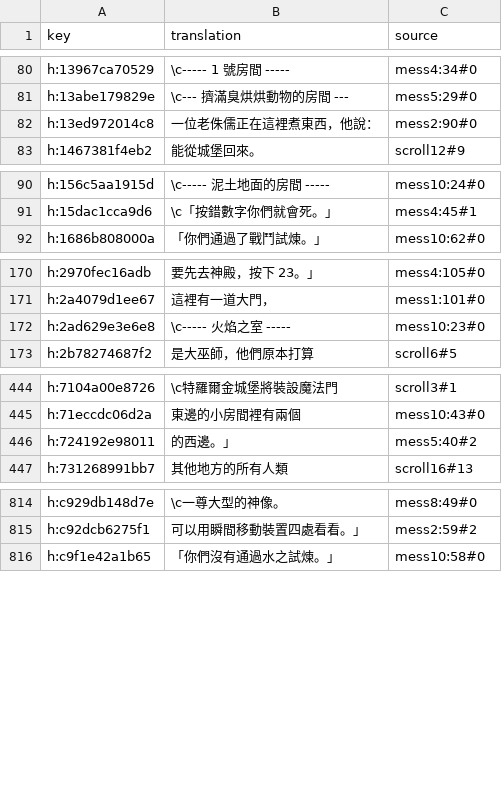
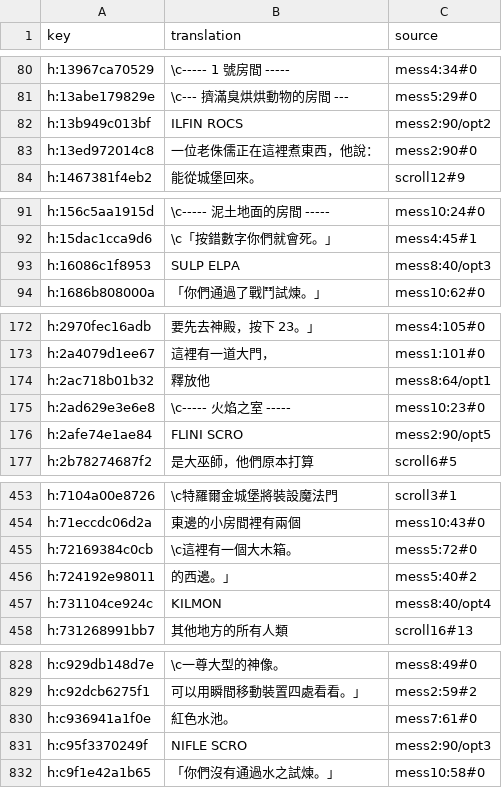
Before and after one commit to wicanr2/phantasie_cht, a TSV file: text/prose.zh-TW.tsv, drawn as a sheet; only a part is shown, gaps mark what is left out; the diff covers the shown part only; the diff names each change by its address in the sheet, - before the commit and + after, or states it on an @@ line.

```diff
--- a/text/prose.zh-TW.tsv
+++ b/text/prose.zh-TW.tsv
+row 82: h:13b949c013bf | ILFIN ROCS | mess2:90/opt2
+row 93: h:16086c1f8953 | SULP ELPA | mess8:40/opt3
+row 174: h:2ac718b01b32 | 釋放他 | mess8:64/opt1
+row 176: h:2afe74e1ae84 | FLINI SCRO | mess2:90/opt5
+row 455: h:72169384c0cb | \c這裡有一個大木箱。 | mess5:72#0
+row 457: h:731104ce924c | KILMON | mess8:40/opt4
+row 830: h:c936941a1f0e | 紅色水池。 | mess7:61#0
+row 831: h:c95f3370249f | NIFLE SCRO | mess2:90/opt3
```
Also changed, not shown: 8 added rows elsewhere in this file, text/prose.ja.tsv, text/prose.ko.tsv, 14 other files.
